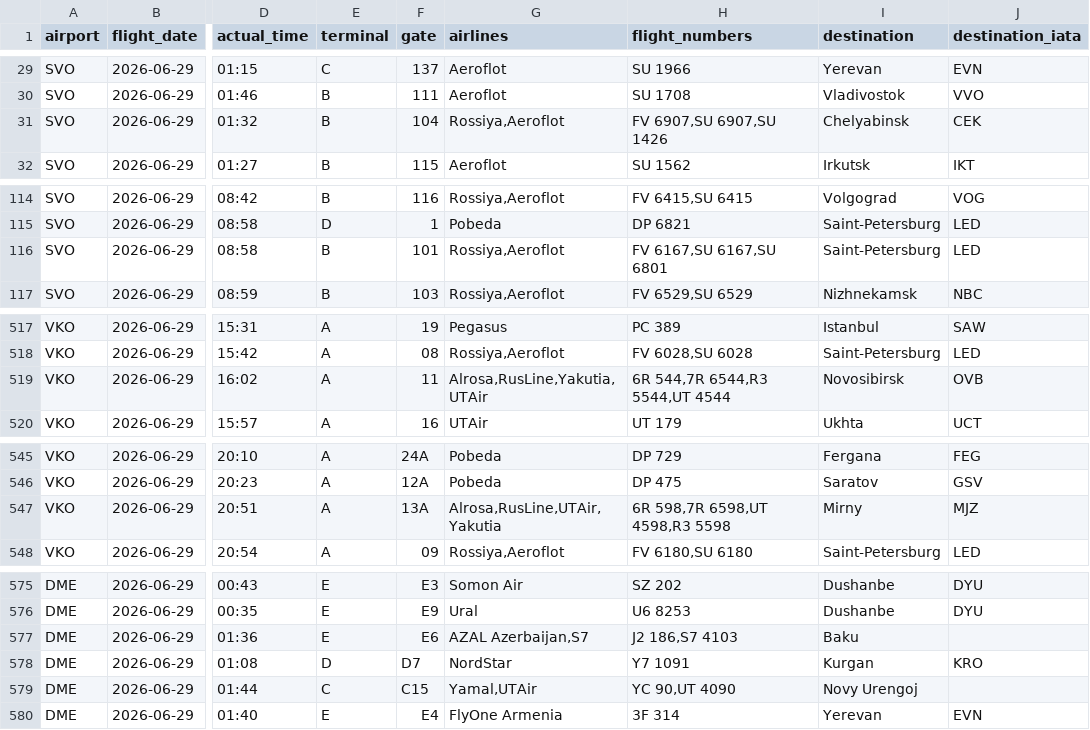
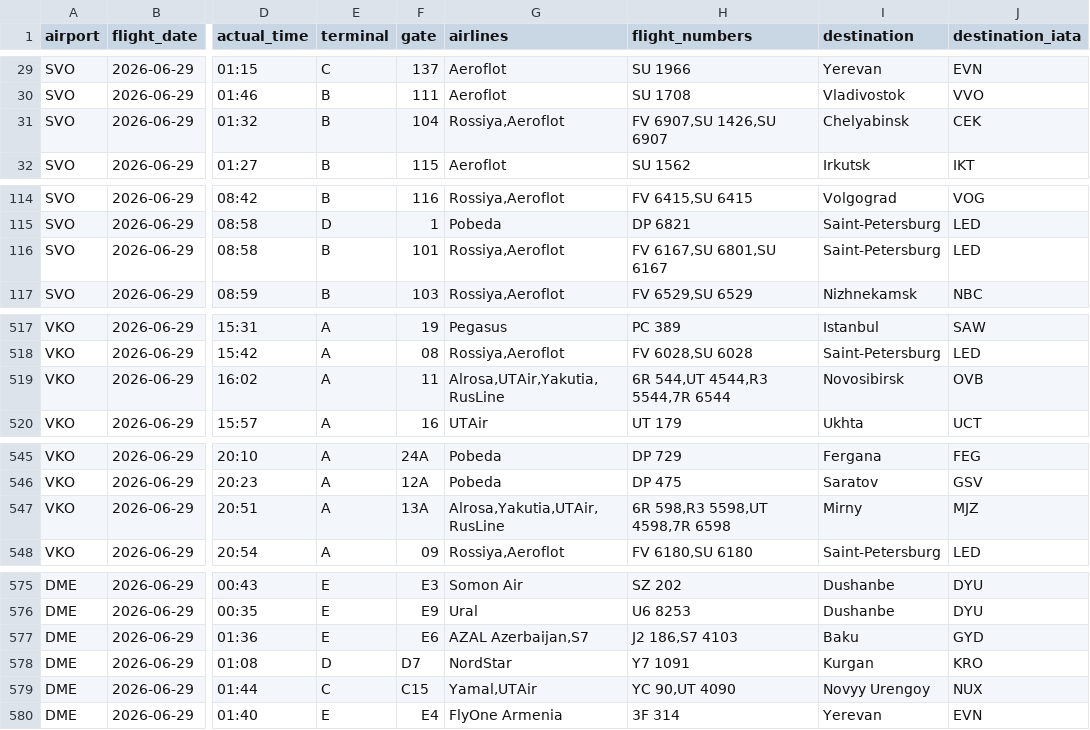
Before and after one commit to vitdmit/moscow-airports-botCLaude, a CSV file: data/daily/2026-06-29.csv, drawn as a sheet; only a part is shown, gaps mark what is left out; the diff covers the shown part only; the diff names each change by its address in the sheet, - before the commit and + after, or states it on an @@ line.

```diff
--- a/data/daily/2026-06-29.csv
+++ b/data/daily/2026-06-29.csv
-H31 (flight_numbers): FV 6907,SU 6907,SU 1426
+H31 (flight_numbers): FV 6907,SU 1426,SU 6907
-H116 (flight_numbers): FV 6167,SU 6167,SU 6801
+H116 (flight_numbers): FV 6167,SU 6801,SU 6167
-G519 (airlines): Alrosa,RusLine,Yakutia,UTAir
+G519 (airlines): Alrosa,UTAir,Yakutia,RusLine
-H519 (flight_numbers): 6R 544,7R 6544,R3 5544,UT 4544
+H519 (flight_numbers): 6R 544,UT 4544,R3 5544,7R 6544
-G547 (airlines): Alrosa,RusLine,UTAir,Yakutia
+G547 (airlines): Alrosa,Yakutia,UTAir,RusLine
-H547 (flight_numbers): 6R 598,7R 6598,UT 4598,R3 5598
+H547 (flight_numbers): 6R 598,R3 5598,UT 4598,7R 6598
-J577 (destination_iata): (empty)
+J577 (destination_iata): GYD
-I579 (destination): Novy Urengoj
+I579 (destination): Novyy Urengoy
-J579 (destination_iata): (empty)
+J579 (destination_iata): NUX
```
Also changed, not shown: 1 moved row and 4 edited cells elsewhere in this file, 1 other file.
